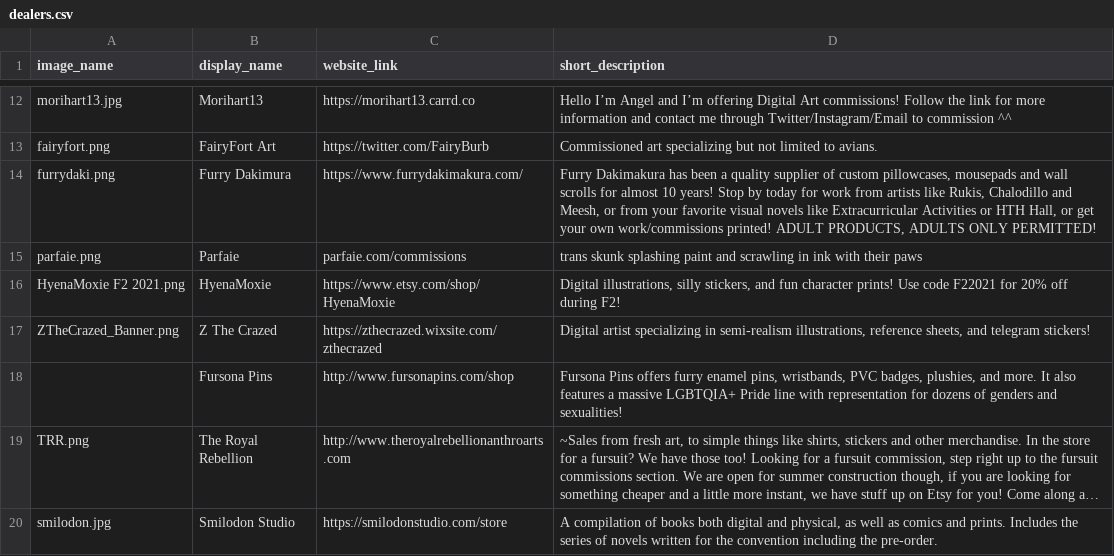
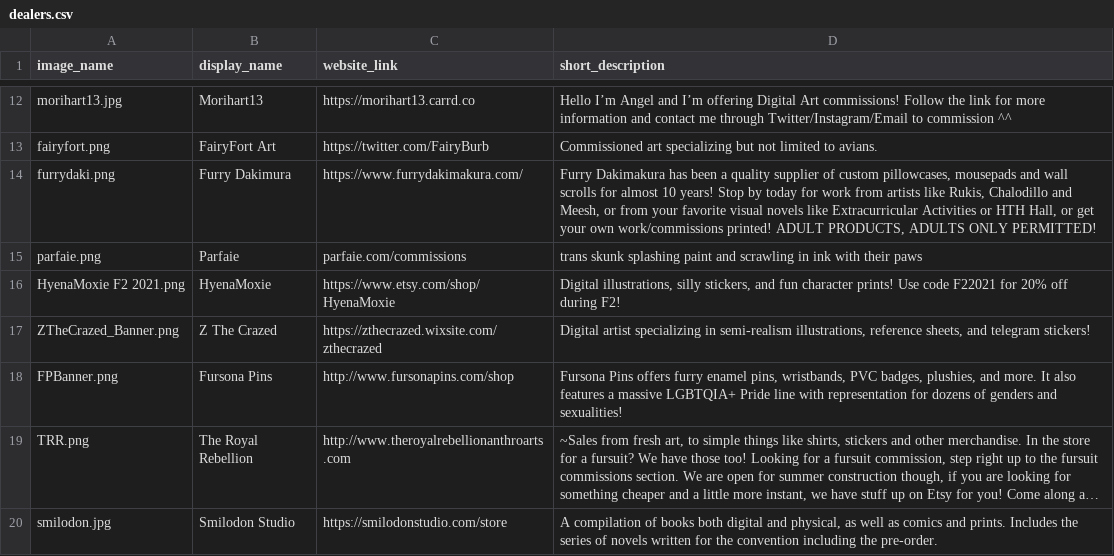
Before and after one commit to daattali/beautiful-jekyll, a CSV file: _data/dealers.csv, drawn as a sheet; only a part is shown, gaps mark what is left out; long unchanged cells end in …; the diff names each change by its address in the sheet, - before the commit and + after, or states it on an @@ line.

Commit message:
Add FPBanner.png for fursonapins

```diff
--- a/_data/dealers.csv
+++ b/_data/dealers.csv
-A18 (image_name): (empty)
+A18 (image_name): FPBanner.png
```
Also changed, not shown: 1 other file.
